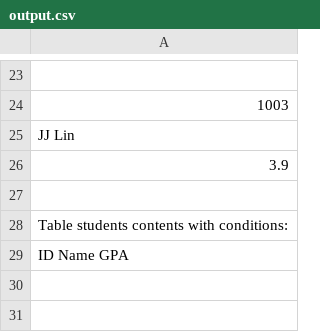
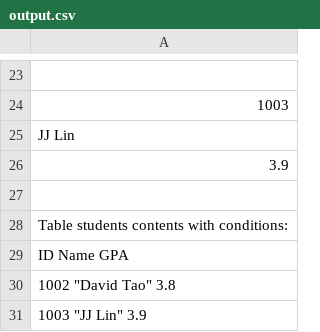
Before and after one commit to zdu881/miniSQL, a CSV file: database/output.csv, drawn as a sheet; only a part is shown, gaps mark what is left out; the diff names each change by its address in the sheet, - before the commit and + after, or states it on an @@ line.

```diff
--- a/database/output.csv
+++ b/database/output.csv
+row 30: 1002 "David Tao" 3.8
+row 31: 1003 "JJ Lin" 3.9
```
Also changed, not shown: 7 other files.
